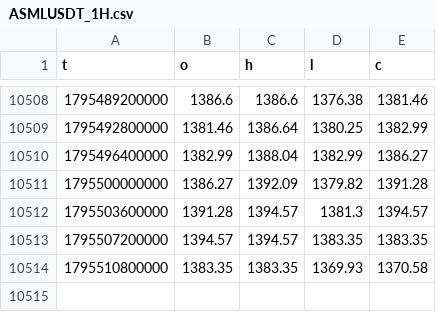
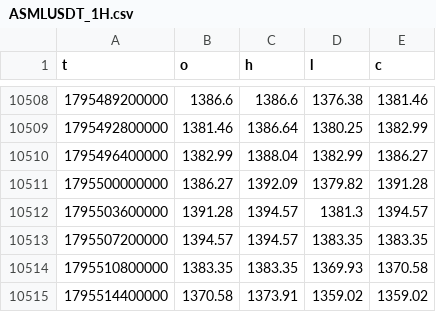
Before and after one commit to MraJJqq/vegas, a CSV file: data/ASMLUSDT_1H.csv, drawn as a sheet; only a part is shown, gaps mark what is left out.

```diff
--- a/data/ASMLUSDT_1H.csv
+++ b/data/ASMLUSDT_1H.csv
@@ -10514 +10514,2 @@ t,o,h,l,c
 1795510800000,1383.35,1383.35,1369.93,1370.58
+1795514400000,1370.58,1373.91,1359.02,1359.02
```
Also changed, not shown: data/AMDUSDT_1H.csv, data/AMZNUSDT_1H.csv, 20 other files.
